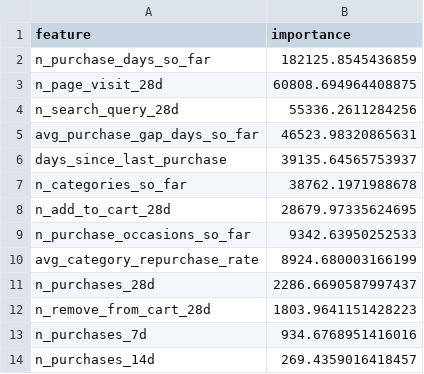
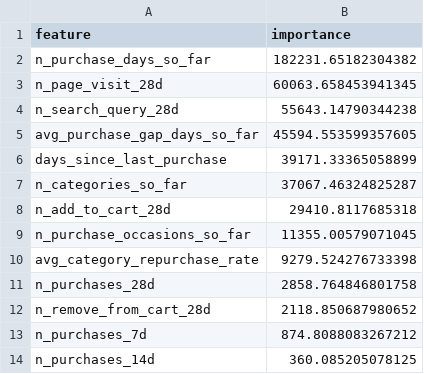
Before and after one commit to dan980918-coder/crm-targeting-intelligence, a CSV file: reports/phase6_model_a_feature_importance.csv, drawn as a sheet.

```diff
--- a/reports/phase6_model_a_feature_importance.csv
+++ b/reports/phase6_model_a_feature_importance.csv
@@ -1,14 +1,14 @@
 feature,importance
-n_purchase_days_so_far,182125.8545436859
-n_page_visit_28d,60808.694964408875
-n_search_query_28d,55336.2611284256
-avg_purchase_gap_days_so_far,46523.98320865631
-days_since_last_purchase,39135.64565753937
-n_categories_so_far,38762.1971988678
-n_add_to_cart_28d,28679.97335624695
-n_purchase_occasions_so_far,9342.63950252533
-avg_category_repurchase_rate,8924.680003166199
-n_purchases_28d,2286.6690587997437
-n_remove_from_cart_28d,1803.9641151428223
-n_purchases_7d,934.6768951416016
-n_purchases_14d,269.4359016418457
+n_purchase_days_so_far,182231.65182304382
+n_page_visit_28d,60063.658453941345
+n_search_query_28d,55643.14790344238
+avg_purchase_gap_days_so_far,45594.553599357605
+days_since_last_purchase,39171.33365058899
+n_categories_so_far,37067.46324825287
+n_add_to_cart_28d,29410.8117685318
+n_purchase_occasions_so_far,11355.00579071045
+avg_category_repurchase_rate,9279.524276733398
+n_purchases_28d,2858.764846801758
+n_remove_from_cart_28d,2118.850687980652
+n_purchases_7d,874.8088083267212
+n_purchases_14d,360.085205078125
```
Also changed, not shown: reports/phase6_model_a_results.csv, reports/phase6_model_b_feature_importance.csv, 6 other files.
